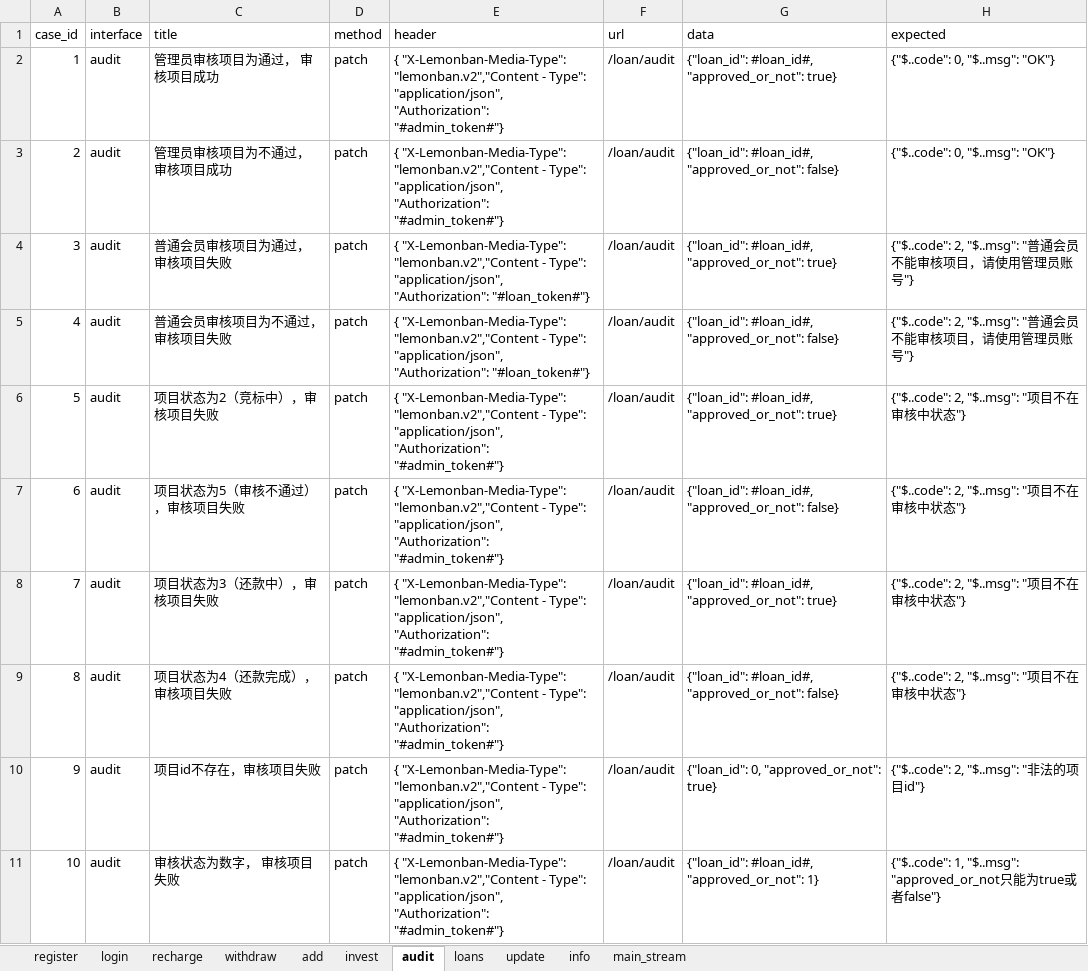
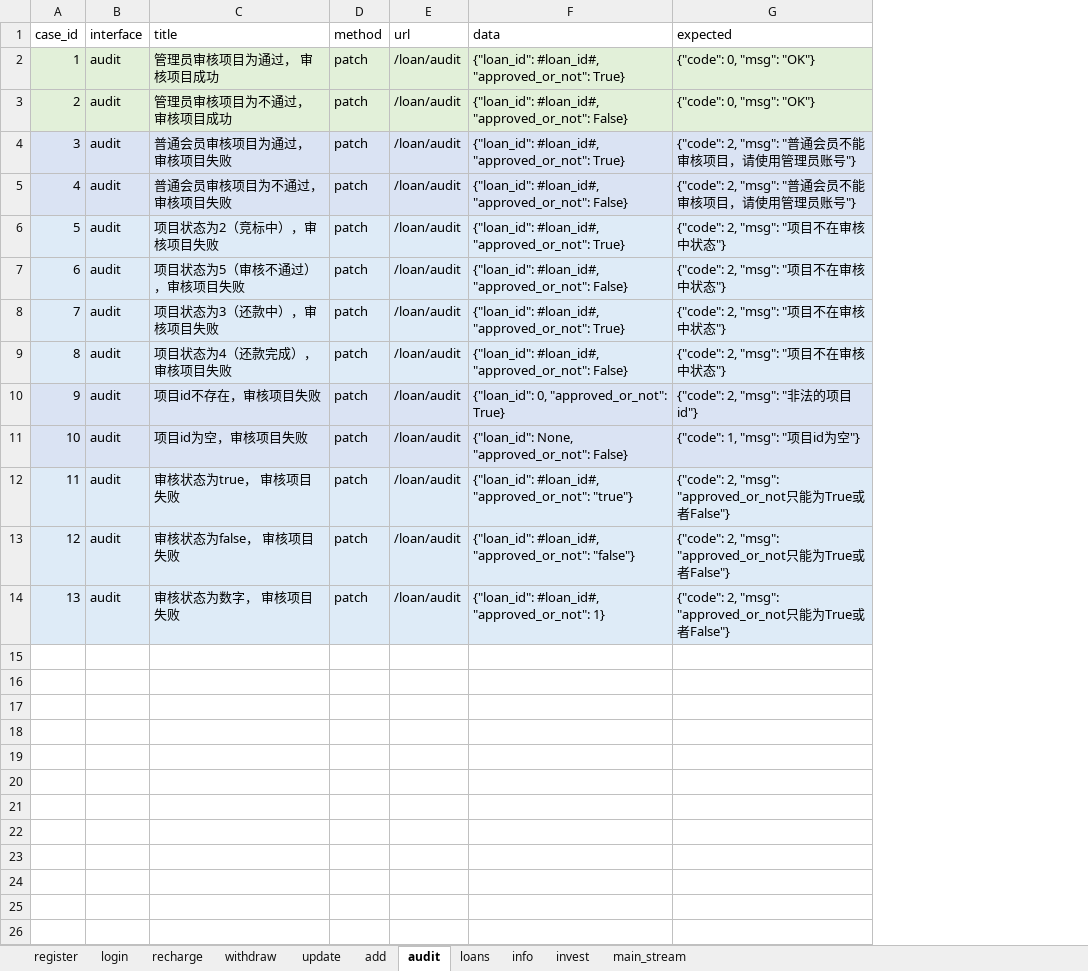
Before and after one commit to floraachy/FutureLoadApiTest36, an Excel workbook: data_example/case.xlsx, sheet audit, drawn as a sheet; values as stored, in another font and other column widths than the file's, no borders; removed rows and columns are numbered as before the commit, all else as after; the diff names each change by its address in the sheet, - before the commit and + after, or states it on an @@ line.

```diff
--- a/data_example/case.xlsx (sheet audit)
+++ b/data_example/case.xlsx (sheet audit)
@@ sheet tab order changed: register | login | recharge | withdraw | update | add | audit | loans | info | invest | main_stream @@
-column E (header), rows 2-11: { "X-Lemonban-Media-Type": "lemonban.v2","Content - Type": "application/json", "Authorization": "#admin_token#"} | { "X-Lemonban-Media-Type": "lemonban.v2","Content - Type": "application/json", "Authorization": "#admin_token#"} | { "X-Lemonban-Media-Type": "lemonban.v2","Content - Type": "application/json", "Authorization": "#loan_token#"} | { "X-Lemonban-Media-Type": "lemonban.v2","Content - Type": "application/json", "Authorization": "#loan_token#"} | { "X-Lemonban-Media-Type": "lemonban.v2","Content - Type": "application/json", "Authorization": "#admin_token#"} | { "X-Lemonban-Media-Type": "lemonban.v2","Content - Type": "application/json", "Authorization": "#admin_token#"} | { "X-Lemonban-Media-Type": "lemonban.v2","Content - Type": "application/json", "Authorization": "#admin_token#"} | { "X-Lemonban-Media-Type": "lemonban.v2","Content - Type": "application/json", "Authorization": "#admin_token#"} | { "X-Lemonban-Media-Type": "lemonban.v2","Content - Type": "application/json", "Authorization": "#admin_token#"} | { "X-Lemonban-Media-Type": "lemonban.v2","Content - Type": "application/json", "Authorization": "#admin_token#"}
-A2:D3 fill: none
+A2:D3 fill: #E2F0D9
-E2:G3 fill: none
+E2:G3 fill: #E2F0D9
-F2 (data): …#loan_id#, "approved_or_not": true}
+F2 (data): …#loan_id#, "approved_or_not": True}
-G2:G3 (expected): {"$..code": 0, "$..msg": "OK"}
+G2:G3 (expected): {"code": 0, "msg": "OK"}
-F3 (data): …#loan_id#, "approved_or_not": false}
+F3 (data): …#loan_id#, "approved_or_not": False}
-A4:D5 fill: none
+A4:D5 fill: #DAE3F3
-E4:G5 fill: none
+E4:G5 fill: #DAE3F3
-F4 (data): …#loan_id#, "approved_or_not": true}
+F4 (data): …#loan_id#, "approved_or_not": True}
-G4:G5 (expected): {"$..code": 2, "$..msg": "普通会员不能审核项目，请使用管理员账号"}
+G4:G5 (expected): {"code": 2, "msg": "普通会员不能审核项目，请使用管理员账号"}
-F5 (data): …#loan_id#, "approved_or_not": false}
+F5 (data): …#loan_id#, "approved_or_not": False}
-A6:D9 fill: none
+A6:D9 fill: #DEEBF7
-E6:G9 fill: none
+E6:G9 fill: #DEEBF7
-F6 (data): …#loan_id#, "approved_or_not": true}
+F6 (data): …#loan_id#, "approved_or_not": True}
-G6:G9 (expected): {"$..code": 2, "$..msg": "项目不在审核中状态"}
+G6:G9 (expected): {"code": 2, "msg": "项目不在审核中状态"}
-F7 (data): …#loan_id#, "approved_or_not": false}
+F7 (data): …#loan_id#, "approved_or_not": False}
-F8 (data): …#loan_id#, "approved_or_not": true}
+F8 (data): …#loan_id#, "approved_or_not": True}
-F9 (data): …#loan_id#, "approved_or_not": false}
+F9 (data): …#loan_id#, "approved_or_not": False}
-A10:D10 fill: none
+A10:D10 fill: #DAE3F3
-E10:G10 fill: none
+E10:G10 fill: #DAE3F3
-F10 (data): {"loan_id": 0, "approved_or_not": true}
+F10 (data): {"loan_id": 0, "approved_or_not": True}
-G10 (expected): {"$..code": 2, "$..msg": "非法的项目id"}
+G10 (expected): {"code": 2, "msg": "非法的项目id"}
+row 11: 10 | audit | 项目id为空，审核项目失败 | patch | /loan/audit | {"loan_id": None, "approved_or_not": False} | {"code": 1, "msg": "项目id为空"}
+row 12: 11 | audit | 审核状态为true， 审核项目失败 | patch | /loan/audit | {"loan_id": #loan_id#, "approved_or_not": "true"} | {"code": 2, "msg": "approved_or_not只能为True或者False"}
+row 13: 12 | audit | 审核状态为false， 审核项目失败 | patch | /loan/audit | {"loan_id": #loan_id#, "approved_or_not": "false"} | {"code": 2, "msg": "approved_or_not只能为True或者False"}
@@ column A (case_id) renumbered from row 14 down @@
-A14:D14 fill: none
+A14:D14 fill: #DEEBF7
-E14:G14 fill: none
+E14:G14 fill: #DEEBF7
-G14 (expected): {"$..code": 1, "$..msg": "approved_or_not只能为true或者false"}
+G14 (expected): {"code": 2, "msg": "approved_or_not只能为True或者False"}
```
Also changed, not shown: sheet invest, sheet add, sheet withdraw, sheet recharge, sheet register, sheet login, 4 more sheets.
